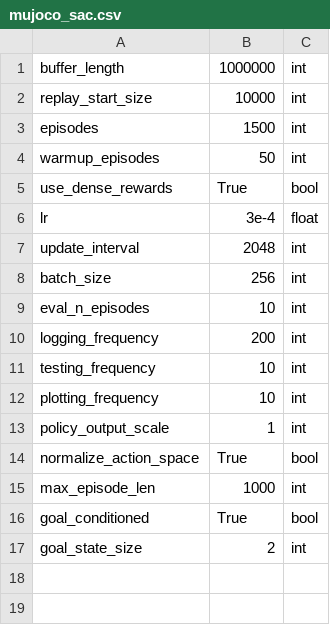
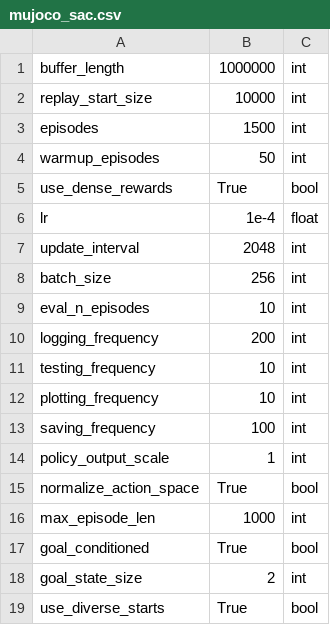
Before and after one commit to abagaria/hrl, a CSV file: hyperparams/mujoco_sac.csv, drawn as a sheet.

```diff
--- a/hyperparams/mujoco_sac.csv
+++ b/hyperparams/mujoco_sac.csv
@@ -5,3 +5,3 @@ warmup_episodes,50,int
 use_dense_rewards,True,bool
-lr,3e-4,float
+lr,1e-4,float
 update_interval,2048,int
@@ -12,2 +12,3 @@ testing_frequency,10,int
 plotting_frequency,10,int
+saving_frequency,100,int
 policy_output_scale,1,int
@@ -17 +18,2 @@ goal_conditioned,True,bool
 goal_state_size,2,int
+use_diverse_starts,True,bool
```
Also changed, not shown: hyperparams/mujoco_ppo.csv, 6 other files.
